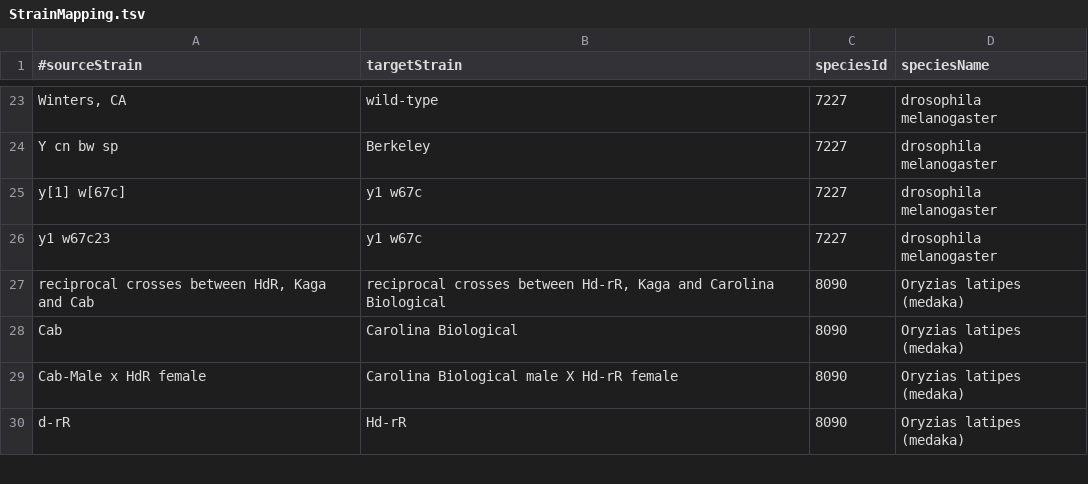
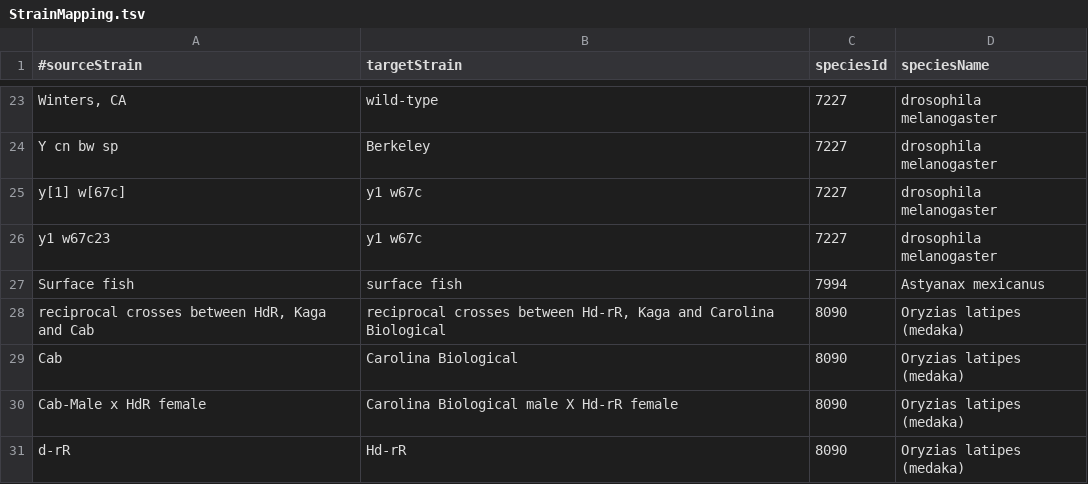
Before and after one commit to BgeeDB/bgee_pipeline, a TSV file: source_files/Strains/StrainMapping.tsv, drawn as a sheet; only a part is shown, gaps mark what is left out; the diff names each change by its address in the sheet, - before the commit and + after, or states it on an @@ line.

Commit message:
manually standardize strain names in Library annotation file and update the StrainMapping file accordingly

```diff
--- a/source_files/Strains/StrainMapping.tsv
+++ b/source_files/Strains/StrainMapping.tsv
+row 27: Surface fish | surface fish | 7994 | Astyanax mexicanus
```
Also changed, not shown: 1 other file.
